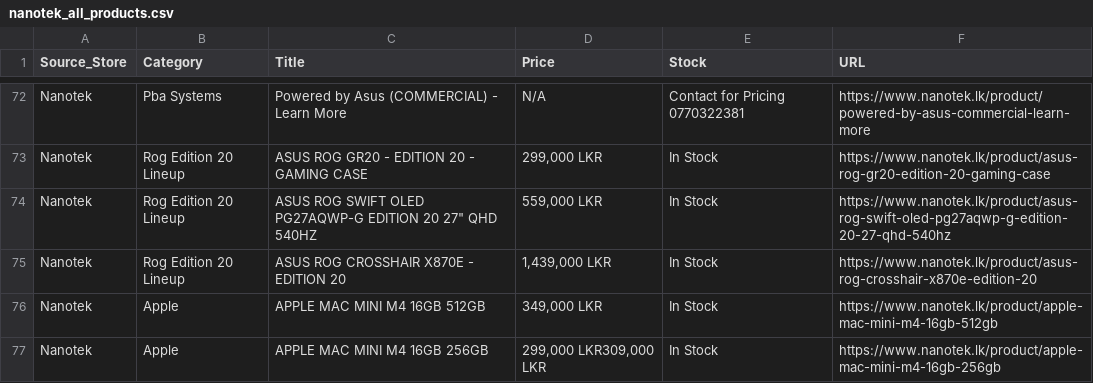
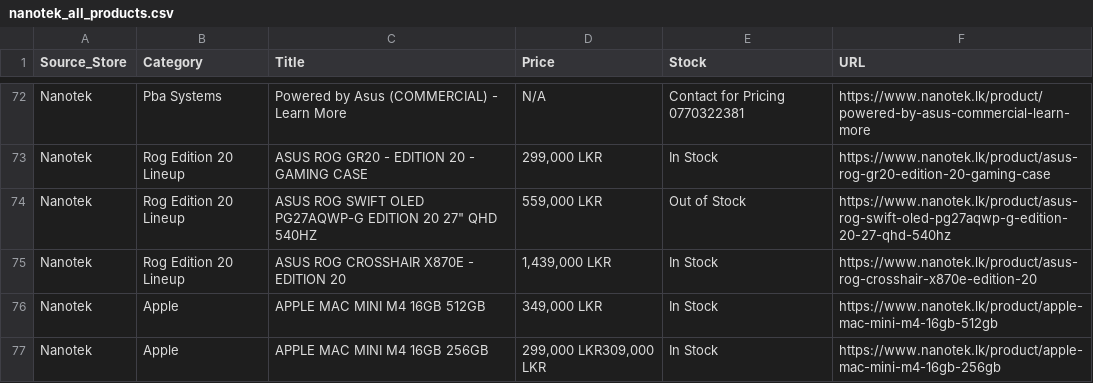
Before and after one commit to ChalanaDilshan/rig-recon, a CSV file: data/raw/nanotek_all_products.csv, drawn as a sheet; only a part is shown, gaps mark what is left out.

```diff
--- a/data/raw/nanotek_all_products.csv
+++ b/data/raw/nanotek_all_products.csv
@@ -73,3 +73,3 @@ Nanotek,Pba Systems,Powered by Asus (COMMERCIAL) - Learn More,N/A,Contact for Pr
 Nanotek,Rog Edition 20 Lineup,ASUS ROG GR20 - EDITION 20 - GAMING CASE,"299,000 LKR",In Stock,https://www.nanotek.lk/product/asus-rog-gr20-edition-20-gaming-case
-Nanotek,Rog Edition 20 Lineup,"ASUS ROG SWIFT OLED PG27AQWP-G EDITION 20 27"" QHD 540HZ","559,000 LKR",In Stock,https://www.nanotek.lk/product/asus-rog-swift-oled-pg27aqwp-g-edition-20-27-qhd-540hz
+Nanotek,Rog Edition 20 Lineup,"ASUS ROG SWIFT OLED PG27AQWP-G EDITION 20 27"" QHD 540HZ","559,000 LKR",Out of Stock,https://www.nanotek.lk/product/asus-rog-swift-oled-pg27aqwp-g-edition-20-27-qhd-540hz
 Nanotek,Rog Edition 20 Lineup,ASUS ROG CROSSHAIR X870E - EDITION 20,"1,439,000 LKR",In Stock,https://www.nanotek.lk/product/asus-rog-crosshair-x870e-edition-20
```
Also changed, not shown: 5 other files.
